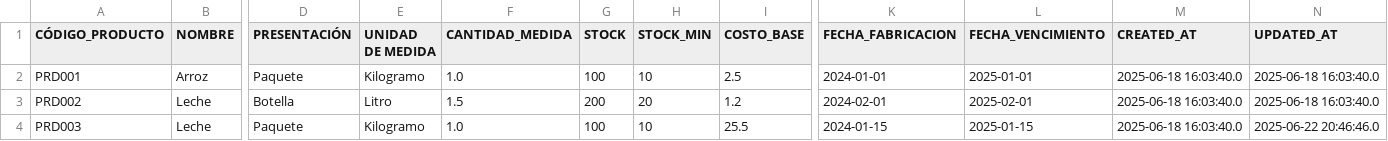
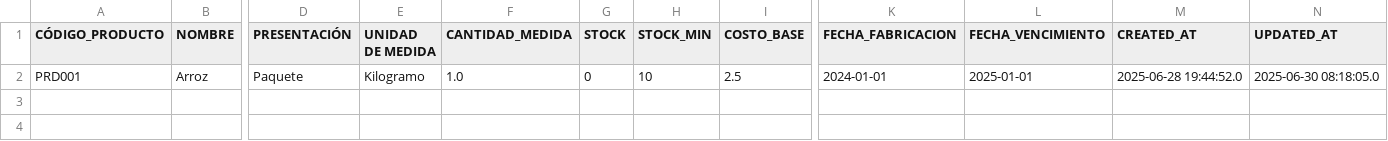
Before and after one commit to POOGrupo02/inventario, a CSV file: Inventario/productos.csv, drawn as a sheet; only a part is shown, gaps mark what is left out; rows hold the shown columns only; the diff names each change by its address in the sheet, - before the commit and + after, or states it on an @@ line.

```diff
--- a/Inventario/productos.csv
+++ b/Inventario/productos.csv
-G2 (STOCK): 100
+G2 (STOCK): 0
-M2 (CREATED_AT): 2025-06-18 16:03:40.0
+M2 (CREATED_AT): 2025-06-28 19:44:52.0
-N2 (UPDATED_AT): 2025-06-18 16:03:40.0
+N2 (UPDATED_AT): 2025-06-30 08:18:05.0
-row 3: PRD002 | Leche | Botella | Litro | 1.5 | 200 | 20 | 1.2 | 2024-02-01 | 2025-02-01 | 2025-06-18 16:03:40.0 | 2025-06-18 16:03:40.0
-row 4: PRD003 | Leche | Paquete | Kilogramo | 1.0 | 100 | 10 | 25.5 | 2024-01-15 | 2025-01-15 | 2025-06-18 16:03:40.0 | 2025-06-22 20:46:46.0
```
Also changed, not shown: 6 other files.
